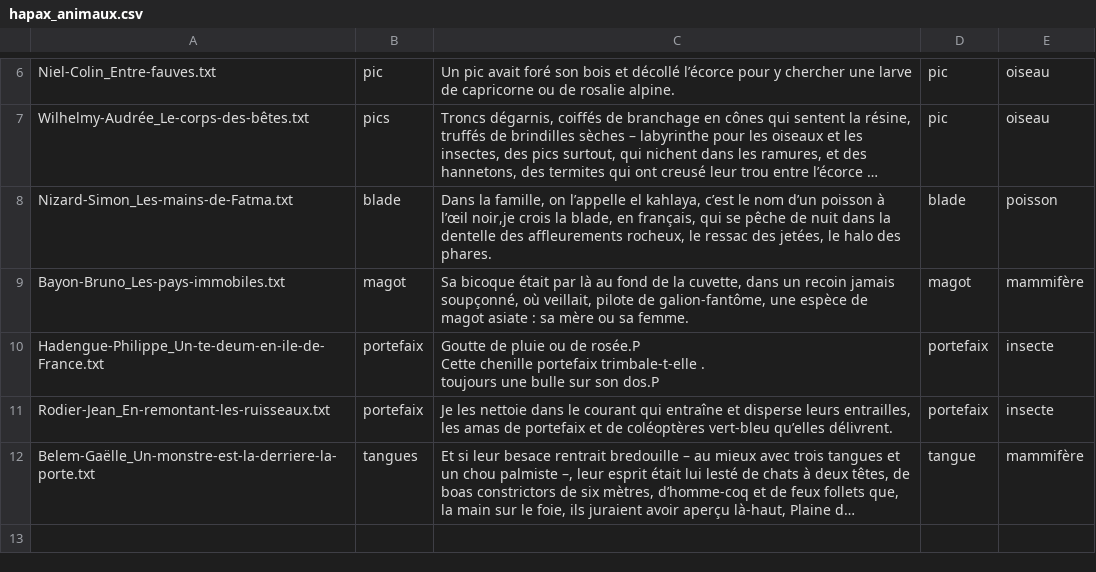
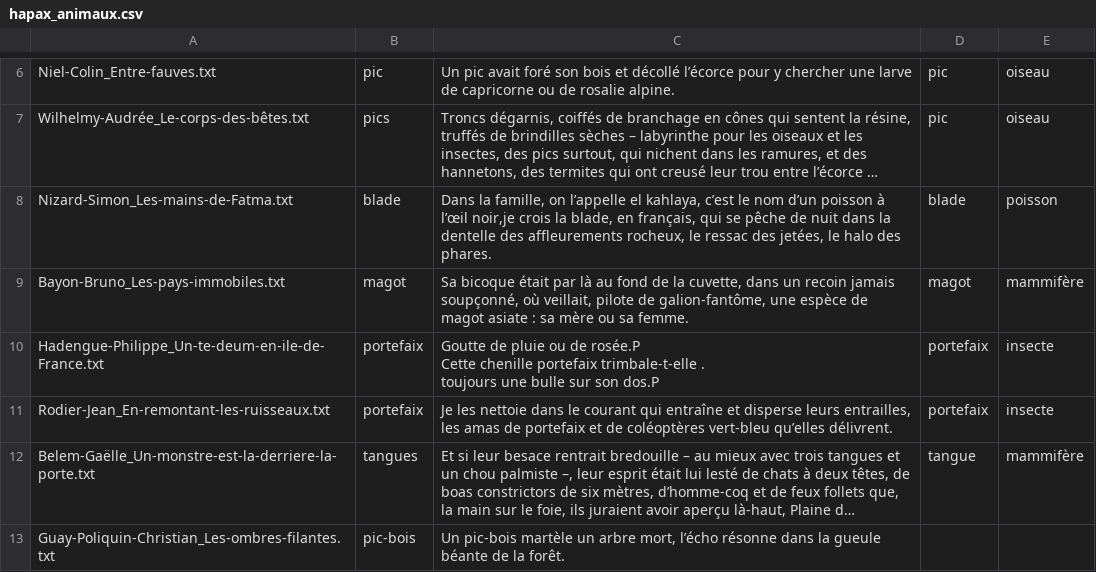
Before and after one commit to Labibafarooq/ecopoetique, a CSV file: resultats/hapax_animaux.csv, drawn as a sheet; only a part is shown, gaps mark what is left out; long unchanged cells end in …; the diff names each change by its address in the sheet, - before the commit and + after, or states it on an @@ line.

```diff
--- a/resultats/hapax_animaux.csv
+++ b/resultats/hapax_animaux.csv
+row 13: Guay-Poliquin-Christian_Les-ombres-filantes.txt | pic-bois | Un pic-bois martèle un arbre mort, l’écho résonne dans la gueule béante de la forêt.
```
Also changed, not shown: 5 other files.
